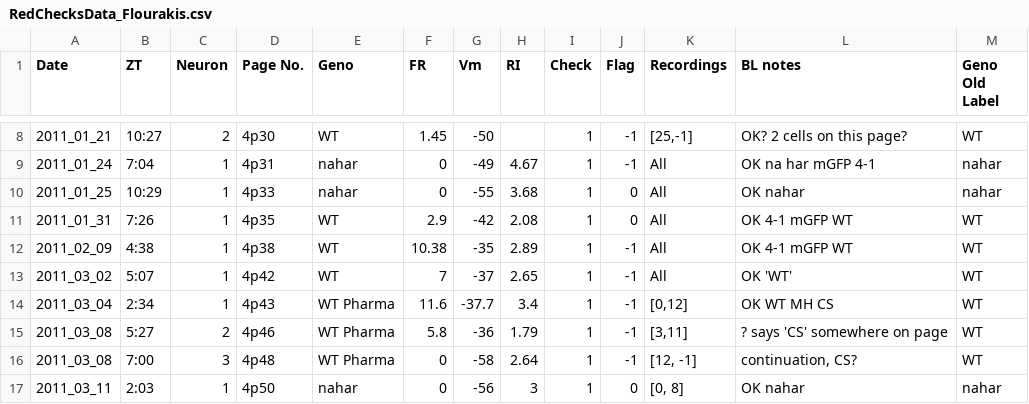
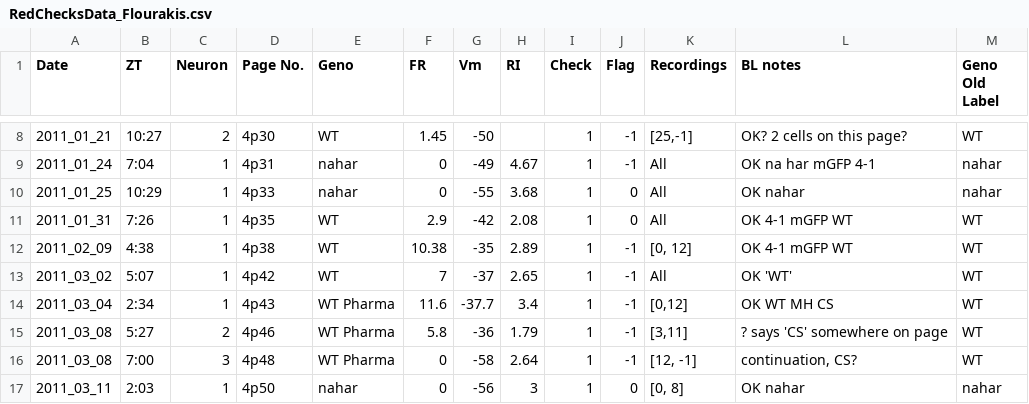
Before and after one commit to ejohnson643/MOO_CNM, a CSV file: Misc/RedChecksData_Flourakis.csv, drawn as a sheet; only a part is shown, gaps mark what is left out.

Commit message:
Working on processing all the red checks

```diff
--- a/Misc/RedChecksData_Flourakis.csv
+++ b/Misc/RedChecksData_Flourakis.csv
@@ -11,3 +11,3 @@ Date,ZT,Neuron,Page No.,Geno,FR,Vm,RI,Check,Flag,Recordings,BL notes,Geno Old La
 2011_01_31,7:26,1,4p35,WT,2.9,-42,2.08,1,0,All,OK 4-1 mGFP WT,WT
-2011_02_09,4:38,1,4p38,WT,10.38,-35,2.89,1,-1,All,OK 4-1 mGFP WT,WT
+2011_02_09,4:38,1,4p38,WT,10.38,-35,2.89,1,-1,"[0, 12]",OK 4-1 mGFP WT,WT
 2011_03_02,5:07,1,4p42,WT,7,-37,2.65,1,-1,All,OK 'WT',WT
```
Also changed, not shown: 11 other files.
